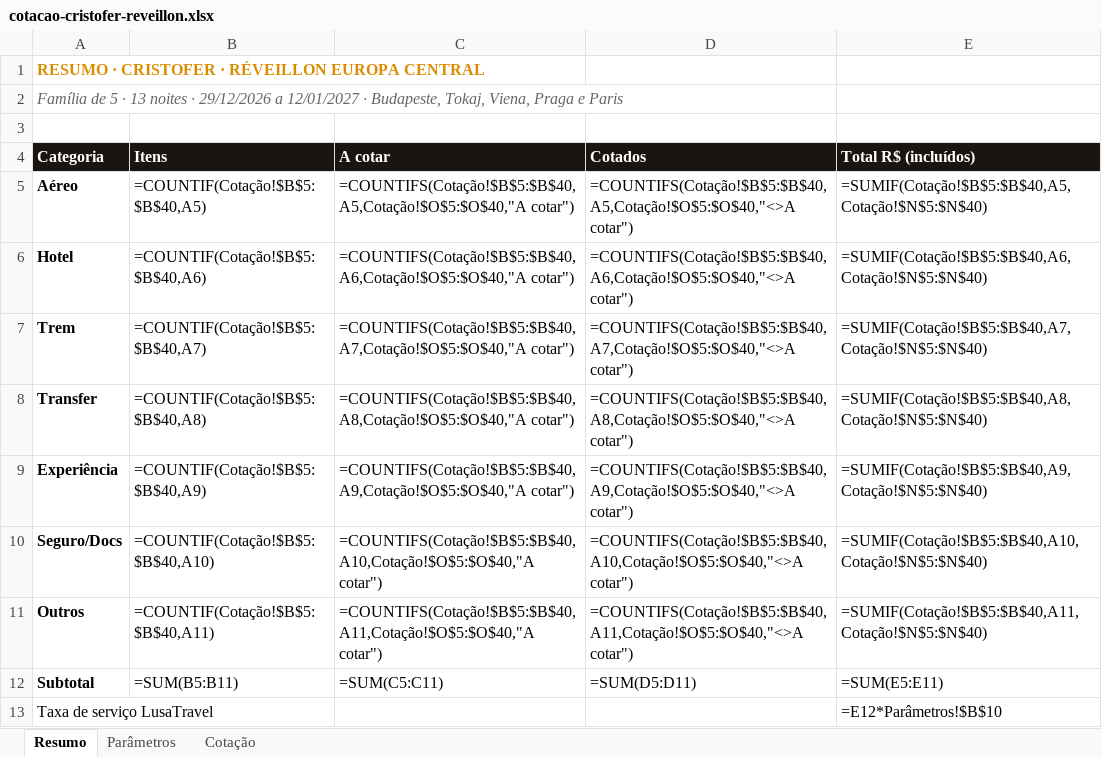
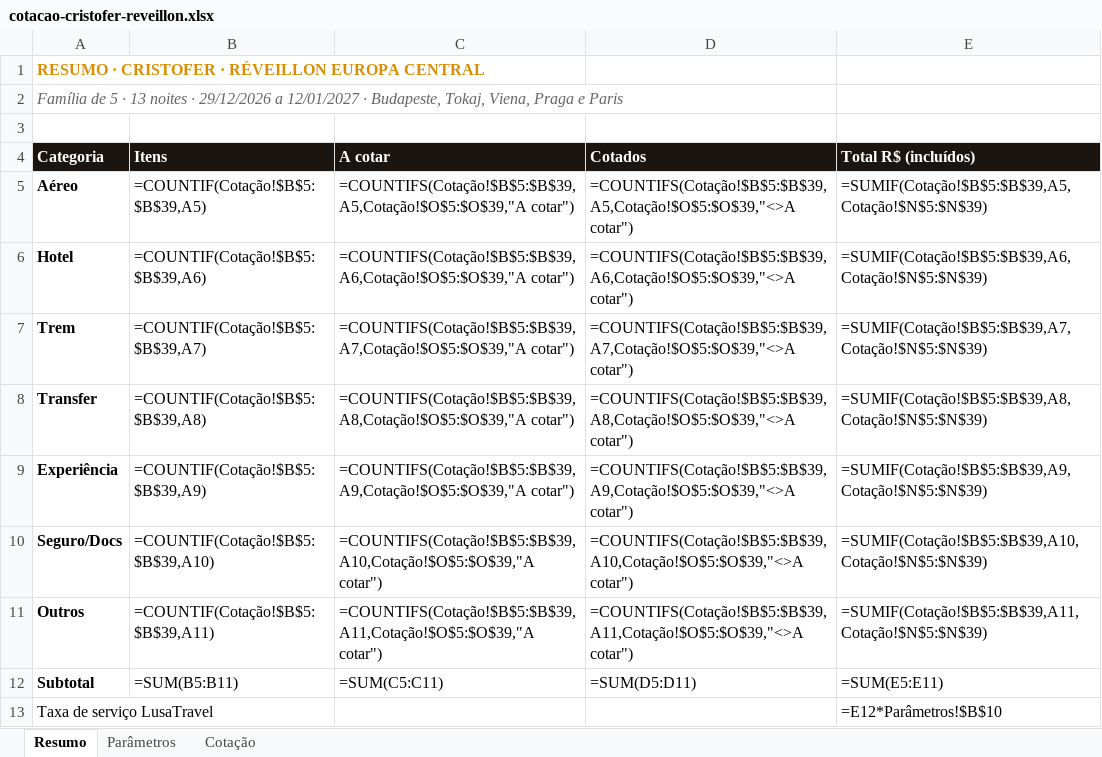
Before and after one commit to atendimentolusatravel-lab/travel, an Excel workbook: cotacao-cristofer-reveillon.xlsx, sheet Resumo, drawn as a sheet; only a part is shown; values as stored, in another font and other column widths than the file's, no borders; formulas without a stored value are shown as written; the diff names each change by its address in the sheet, - before the commit and + after, or states it on an @@ line.

```diff
--- a/cotacao-cristofer-reveillon.xlsx (sheet Resumo)
+++ b/cotacao-cristofer-reveillon.xlsx (sheet Resumo)
-B5 (Itens): =COUNTIF(Cotação!$B$5:$B$40,A5)
+B5 (Itens): =COUNTIF(Cotação!$B$5:$B$39,A5)
-C5 (A cotar): =COUNTIFS(Cotação!$B$5:$B$40,A5,Cotação!$O$5:$O$40,"A cotar")
+C5 (A cotar): =COUNTIFS(Cotação!$B$5:$B$39,A5,Cotação!$O$5:$O$39,"A cotar")
-D5 (Cotados): =COUNTIFS(Cotação!$B$5:$B$40,A5,Cotação!$O$5:$O$40,"<>A cotar")
+D5 (Cotados): =COUNTIFS(Cotação!$B$5:$B$39,A5,Cotação!$O$5:$O$39,"<>A cotar")
-E5 (Total R$ (incluídos)): =SUMIF(Cotação!$B$5:$B$40,A5,Cotação!$N$5:$N$40)
+E5 (Total R$ (incluídos)): =SUMIF(Cotação!$B$5:$B$39,A5,Cotação!$N$5:$N$39)
-B6 (Itens): =COUNTIF(Cotação!$B$5:$B$40,A6)
+B6 (Itens): =COUNTIF(Cotação!$B$5:$B$39,A6)
-C6 (A cotar): =COUNTIFS(Cotação!$B$5:$B$40,A6,Cotação!$O$5:$O$40,"A cotar")
+C6 (A cotar): =COUNTIFS(Cotação!$B$5:$B$39,A6,Cotação!$O$5:$O$39,"A cotar")
-D6 (Cotados): =COUNTIFS(Cotação!$B$5:$B$40,A6,Cotação!$O$5:$O$40,"<>A cotar")
+D6 (Cotados): =COUNTIFS(Cotação!$B$5:$B$39,A6,Cotação!$O$5:$O$39,"<>A cotar")
-E6 (Total R$ (incluídos)): =SUMIF(Cotação!$B$5:$B$40,A6,Cotação!$N$5:$N$40)
+E6 (Total R$ (incluídos)): =SUMIF(Cotação!$B$5:$B$39,A6,Cotação!$N$5:$N$39)
-B7 (Itens): =COUNTIF(Cotação!$B$5:$B$40,A7)
+B7 (Itens): =COUNTIF(Cotação!$B$5:$B$39,A7)
-C7 (A cotar): =COUNTIFS(Cotação!$B$5:$B$40,A7,Cotação!$O$5:$O$40,"A cotar")
+C7 (A cotar): =COUNTIFS(Cotação!$B$5:$B$39,A7,Cotação!$O$5:$O$39,"A cotar")
-D7 (Cotados): =COUNTIFS(Cotação!$B$5:$B$40,A7,Cotação!$O$5:$O$40,"<>A cotar")
+D7 (Cotados): =COUNTIFS(Cotação!$B$5:$B$39,A7,Cotação!$O$5:$O$39,"<>A cotar")
-E7 (Total R$ (incluídos)): =SUMIF(Cotação!$B$5:$B$40,A7,Cotação!$N$5:$N$40)
+E7 (Total R$ (incluídos)): =SUMIF(Cotação!$B$5:$B$39,A7,Cotação!$N$5:$N$39)
-B8 (Itens): =COUNTIF(Cotação!$B$5:$B$40,A8)
+B8 (Itens): =COUNTIF(Cotação!$B$5:$B$39,A8)
-C8 (A cotar): =COUNTIFS(Cotação!$B$5:$B$40,A8,Cotação!$O$5:$O$40,"A cotar")
+C8 (A cotar): =COUNTIFS(Cotação!$B$5:$B$39,A8,Cotação!$O$5:$O$39,"A cotar")
-D8 (Cotados): =COUNTIFS(Cotação!$B$5:$B$40,A8,Cotação!$O$5:$O$40,"<>A cotar")
+D8 (Cotados): =COUNTIFS(Cotação!$B$5:$B$39,A8,Cotação!$O$5:$O$39,"<>A cotar")
-E8 (Total R$ (incluídos)): =SUMIF(Cotação!$B$5:$B$40,A8,Cotação!$N$5:$N$40)
+E8 (Total R$ (incluídos)): =SUMIF(Cotação!$B$5:$B$39,A8,Cotação!$N$5:$N$39)
-B9 (Itens): =COUNTIF(Cotação!$B$5:$B$40,A9)
+B9 (Itens): =COUNTIF(Cotação!$B$5:$B$39,A9)
-C9 (A cotar): =COUNTIFS(Cotação!$B$5:$B$40,A9,Cotação!$O$5:$O$40,"A cotar")
+C9 (A cotar): =COUNTIFS(Cotação!$B$5:$B$39,A9,Cotação!$O$5:$O$39,"A cotar")
-D9 (Cotados): =COUNTIFS(Cotação!$B$5:$B$40,A9,Cotação!$O$5:$O$40,"<>A cotar")
+D9 (Cotados): =COUNTIFS(Cotação!$B$5:$B$39,A9,Cotação!$O$5:$O$39,"<>A cotar")
-E9 (Total R$ (incluídos)): =SUMIF(Cotação!$B$5:$B$40,A9,Cotação!$N$5:$N$40)
+E9 (Total R$ (incluídos)): =SUMIF(Cotação!$B$5:$B$39,A9,Cotação!$N$5:$N$39)
-B10 (Itens): =COUNTIF(Cotação!$B$5:$B$40,A10)
+B10 (Itens): =COUNTIF(Cotação!$B$5:$B$39,A10)
-C10 (A cotar): =COUNTIFS(Cotação!$B$5:$B$40,A10,Cotação!$O$5:$O$40,"A cotar")
+C10 (A cotar): =COUNTIFS(Cotação!$B$5:$B$39,A10,Cotação!$O$5:$O$39,"A cotar")
-D10 (Cotados): =COUNTIFS(Cotação!$B$5:$B$40,A10,Cotação!$O$5:$O$40,"<>A cotar")
+D10 (Cotados): =COUNTIFS(Cotação!$B$5:$B$39,A10,Cotação!$O$5:$O$39,"<>A cotar")
-E10 (Total R$ (incluídos)): =SUMIF(Cotação!$B$5:$B$40,A10,Cotação!$N$5:$N$40)
+E10 (Total R$ (incluídos)): =SUMIF(Cotação!$B$5:$B$39,A10,Cotação!$N$5:$N$39)
-B11 (Itens): =COUNTIF(Cotação!$B$5:$B$40,A11)
+B11 (Itens): =COUNTIF(Cotação!$B$5:$B$39,A11)
-C11 (A cotar): =COUNTIFS(Cotação!$B$5:$B$40,A11,Cotação!$O$5:$O$40,"A cotar")
+C11 (A cotar): =COUNTIFS(Cotação!$B$5:$B$39,A11,Cotação!$O$5:$O$39,"A cotar")
-D11 (Cotados): =COUNTIFS(Cotação!$B$5:$B$40,A11,Cotação!$O$5:$O$40,"<>A cotar")
+D11 (Cotados): =COUNTIFS(Cotação!$B$5:$B$39,A11,Cotação!$O$5:$O$39,"<>A cotar")
-E11 (Total R$ (incluídos)): =SUMIF(Cotação!$B$5:$B$40,A11,Cotação!$N$5:$N$40)
+E11 (Total R$ (incluídos)): =SUMIF(Cotação!$B$5:$B$39,A11,Cotação!$N$5:$N$39)
```
Also changed, not shown: sheet Cotação, 1 other file.
